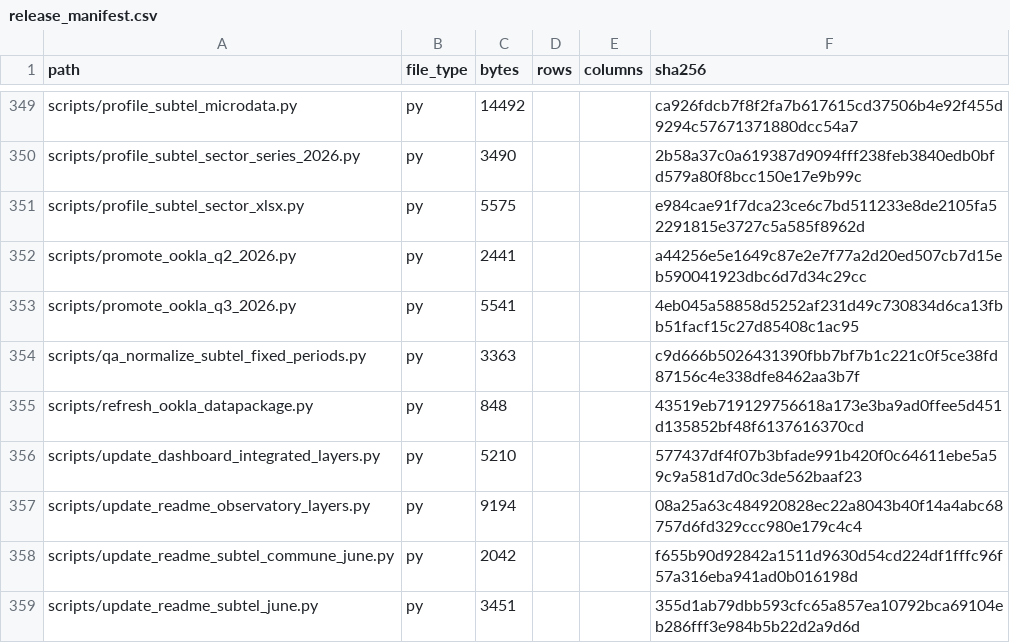
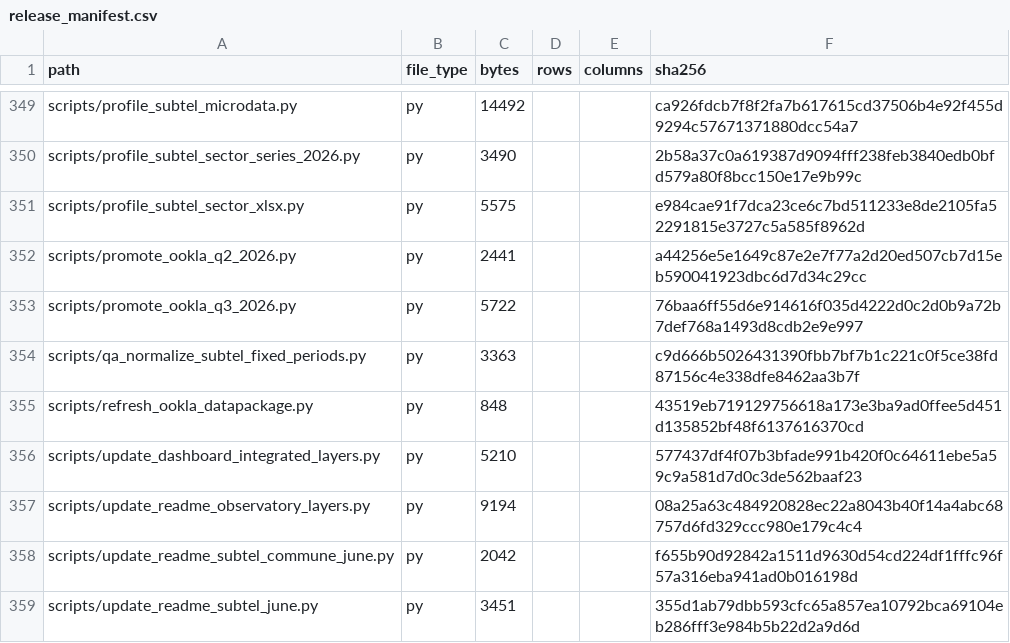
Before and after one commit to selguetagodoy/Chile-Digital-Inclusion, a CSV file: data/metadata/release_manifest.csv, drawn as a sheet; only a part is shown, gaps mark what is left out.

```diff
--- a/data/metadata/release_manifest.csv
+++ b/data/metadata/release_manifest.csv
@@ -352,3 +352,3 @@ scripts/profile_subtel_sector_xlsx.py,py,5575,,,e984cae91f7dca23ce6c7bd511233e8d
 scripts/promote_ookla_q2_2026.py,py,2441,,,a44256e5e1649c87e2e7f77a2d20ed507cb7d15eb590041923dbc6d7d34c29cc
-scripts/promote_ookla_q3_2026.py,py,5541,,,4eb045a58858d5252af231d49c730834d6ca13fbb51facf15c27d85408c1ac95
+scripts/promote_ookla_q3_2026.py,py,5722,,,76baa6ff55d6e914616f035d4222d0c2d0b9a72b7def768a1493d8cdb2e9e997
 scripts/qa_normalize_subtel_fixed_periods.py,py,3363,,,c9d666b5026431390fbb7bf7b1c221c0f5ce38fd87156c4e338dfe8462aa3b7f
```
